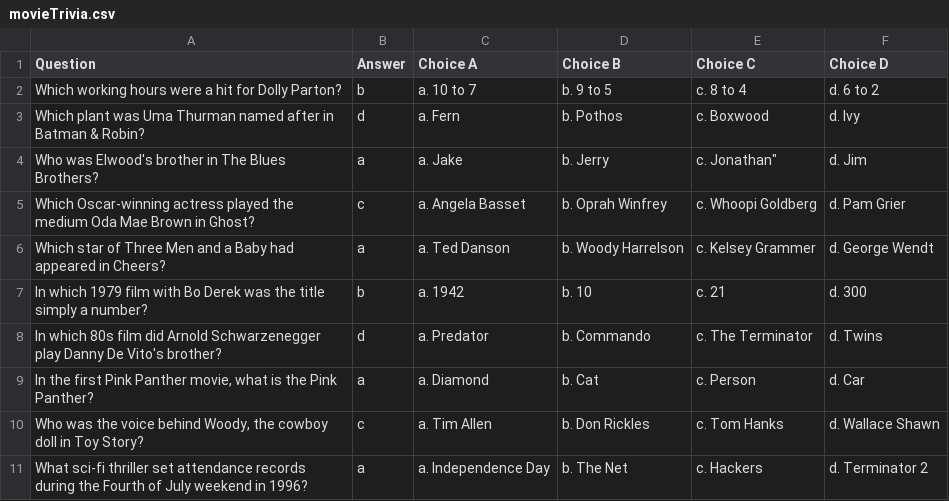
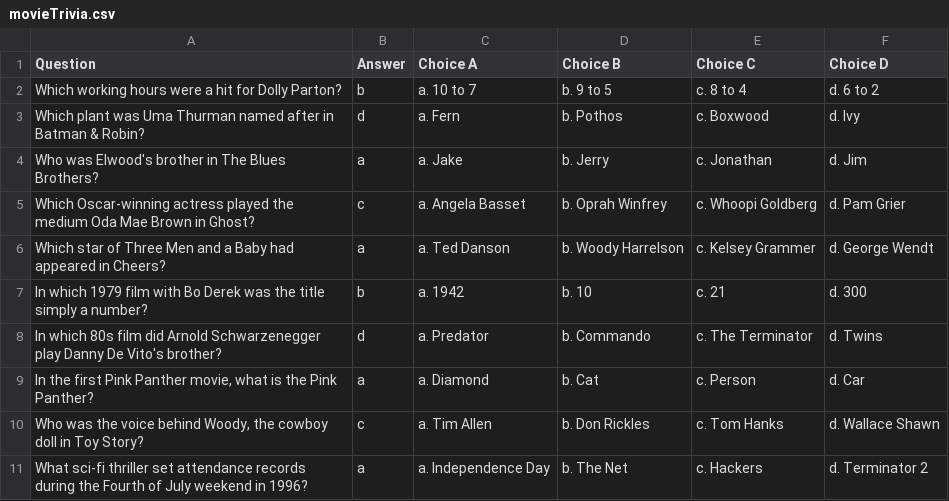
Before and after one commit to davehtaylor/trivia_game, a CSV file: movieTrivia.csv, drawn as a sheet.

Commit message:
Fixed typo. Missed a quote.

```diff
--- a/movieTrivia.csv
+++ b/movieTrivia.csv
@@ -3,3 +3,3 @@
 "Which plant was Uma Thurman named after in Batman & Robin?","d","a. Fern","b. Pothos","c. Boxwood","d. Ivy"
-"Who was Elwood's brother in The Blues Brothers?","a","a. Jake","b. Jerry", c. Jonathan","d. Jim"
+"Who was Elwood's brother in The Blues Brothers?","a","a. Jake","b. Jerry","c. Jonathan","d. Jim"
 "Which Oscar-winning actress played the medium Oda Mae Brown in Ghost?","c","a. Angela Basset","b. Oprah Winfrey","c. Whoopi Goldberg","d. Pam Grier"
```
